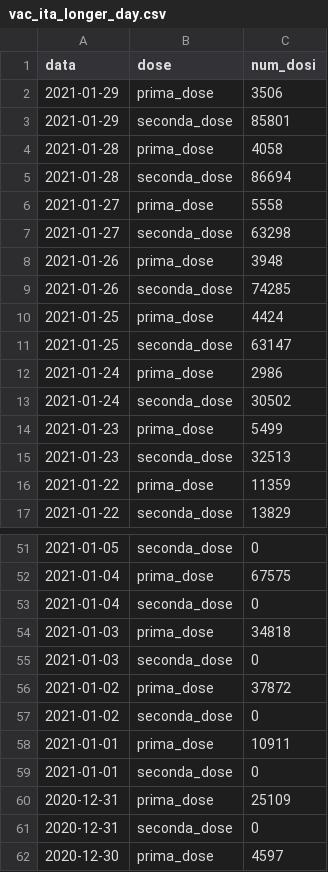
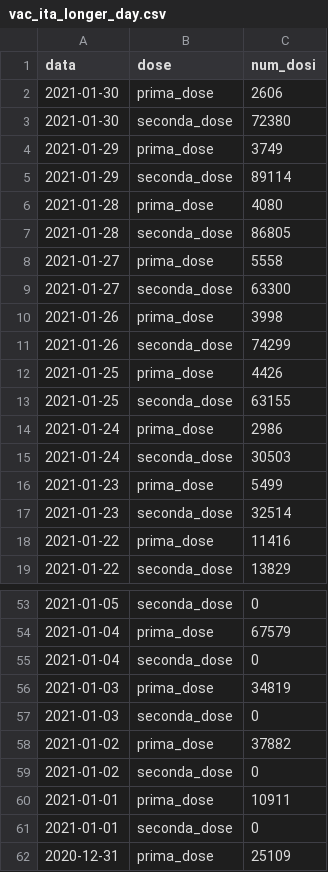
Before and after one commit to volperob/covid_vaccinazioni_ita, a CSV file: wd-vaccinazioni/vac_ita_longer_day.csv, drawn as a sheet; only a part is shown, gaps mark what is left out; the shorter side is filled out with more unchanged rows; the diff covers the shown part only.

```diff
--- a/wd-vaccinazioni/vac_ita_longer_day.csv
+++ b/wd-vaccinazioni/vac_ita_longer_day.csv
@@ -1,17 +1,19 @@
 data,dose,num_dosi
-2021-01-29,prima_dose,3506
-2021-01-29,seconda_dose,85801
-2021-01-28,prima_dose,4058
-2021-01-28,seconda_dose,86694
+2021-01-30,prima_dose,2606
+2021-01-30,seconda_dose,72380
+2021-01-29,prima_dose,3749
+2021-01-29,seconda_dose,89114
+2021-01-28,prima_dose,4080
+2021-01-28,seconda_dose,86805
 2021-01-27,prima_dose,5558
-2021-01-27,seconda_dose,63298
-2021-01-26,prima_dose,3948
-2021-01-26,seconda_dose,74285
-2021-01-25,prima_dose,4424
-2021-01-25,seconda_dose,63147
+2021-01-27,seconda_dose,63300
+2021-01-26,prima_dose,3998
+2021-01-26,seconda_dose,74299
+2021-01-25,prima_dose,4426
+2021-01-25,seconda_dose,63155
 2021-01-24,prima_dose,2986
-2021-01-24,seconda_dose,30502
+2021-01-24,seconda_dose,30503
 2021-01-23,prima_dose,5499
-2021-01-23,seconda_dose,32513
-2021-01-22,prima_dose,11359
+2021-01-23,seconda_dose,32514
+2021-01-22,prima_dose,11416
 2021-01-22,seconda_dose,13829
@@ -51,7 +53,7 @@ data,dose,num_dosi
 2021-01-05,seconda_dose,0
-2021-01-04,prima_dose,67575
+2021-01-04,prima_dose,67579
 2021-01-04,seconda_dose,0
-2021-01-03,prima_dose,34818
+2021-01-03,prima_dose,34819
 2021-01-03,seconda_dose,0
-2021-01-02,prima_dose,37872
+2021-01-02,prima_dose,37882
 2021-01-02,seconda_dose,0
```
Also changed, not shown: 16 edited cells elsewhere in this file, wd-vaccinazioni/vac_ita_longer.csv, wd-vaccinazioni/vac_reg_longer.csv, 4 other files.
